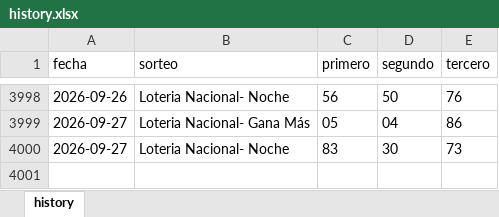
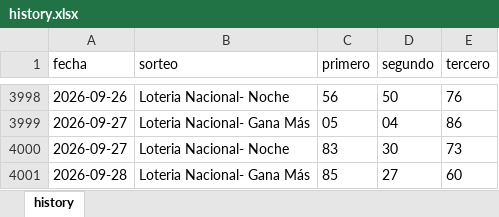
Before and after one commit to carbosota1/CLAUDE-L-NACIONAL, an Excel workbook: data/history.xlsx, sheet history, drawn as a sheet; only a part is shown, gaps mark what is left out; values as stored, in another font and other column widths than the file's, no borders; the diff names each change by its address in the sheet, - before the commit and + after, or states it on an @@ line.

```diff
--- a/data/history.xlsx (sheet history)
+++ b/data/history.xlsx (sheet history)
+row 4001: 2026-09-28 | Loteria Nacional- Gana Más | 85 | 27 | 60
```
Also changed, not shown: 4 other files.
